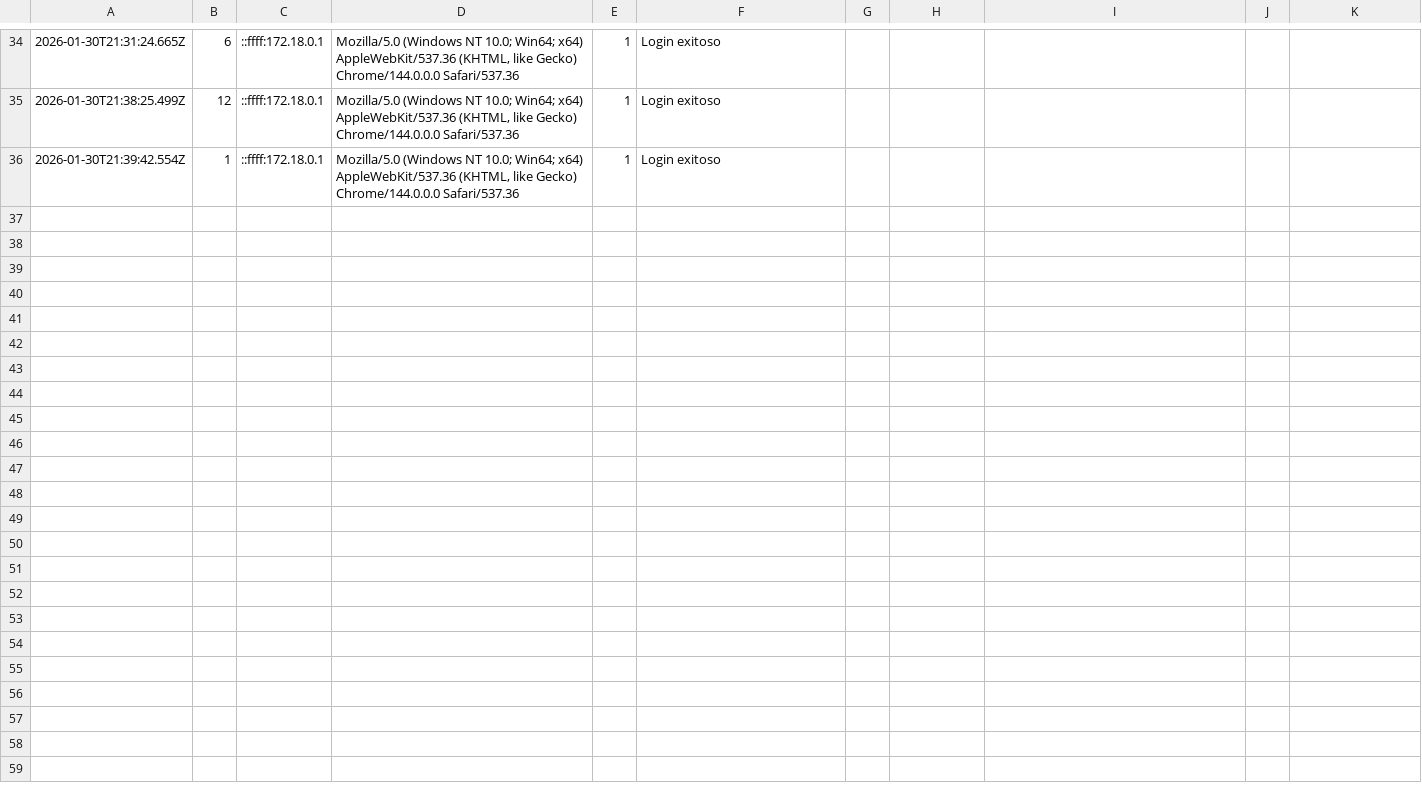
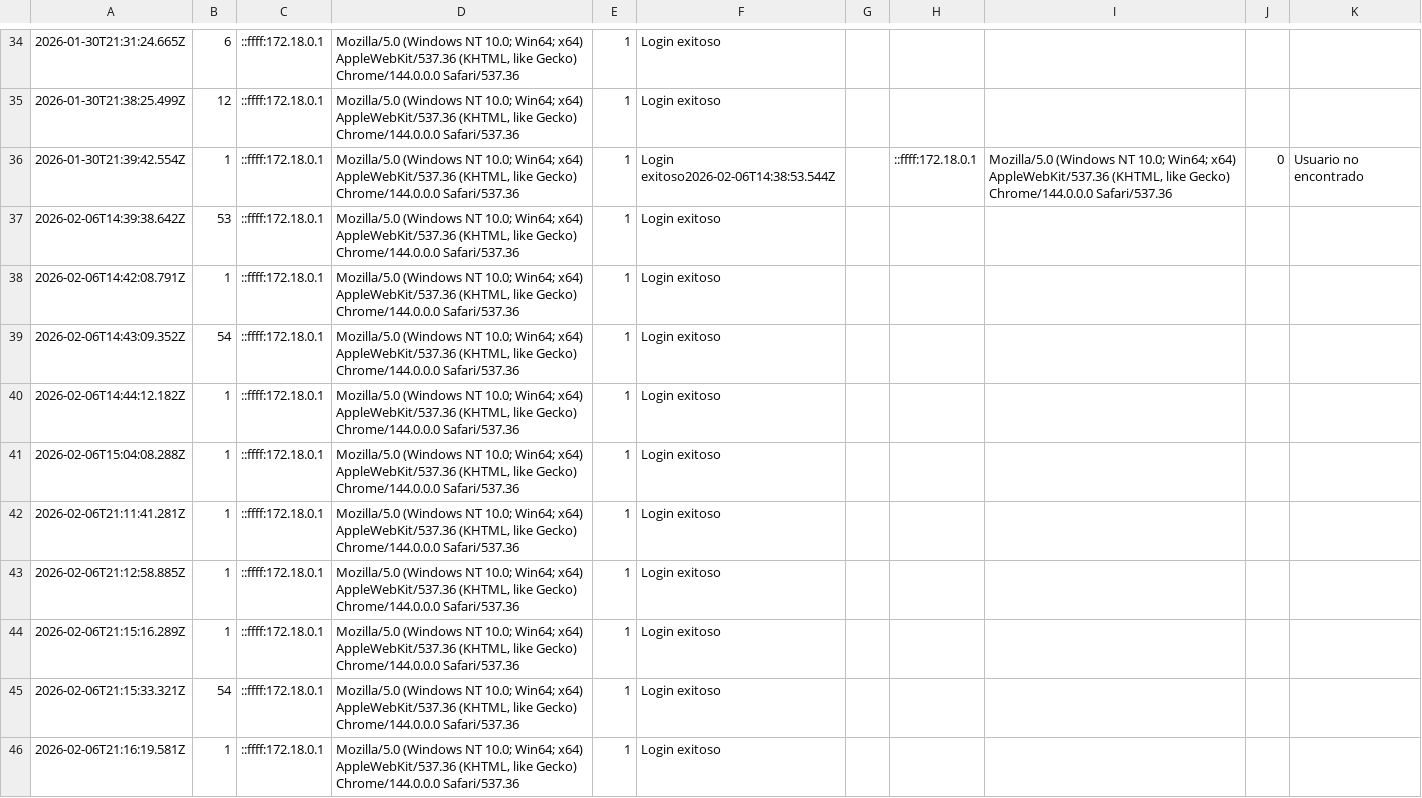
Before and after one commit to sanwortley/proyectoTesis, a CSV file: logs/audit_ingresos.csv, drawn as a sheet; only a part is shown, gaps mark what is left out; the diff names each change by its address in the sheet, - before the commit and + after, or states it on an @@ line.

```diff
--- a/logs/audit_ingresos.csv
+++ b/logs/audit_ingresos.csv
-F36: Login exitoso
+F36: Login exitoso2026-02-06T14:38:53.544Z
-H36: (empty)
+H36: ::ffff:172.18.0.1
-I36: (empty)
+I36: Mozilla/5.0 (Windows NT 10.0; Win64; x64) AppleWebKit/537.36 (KHTML, like Gecko) Chrome/144.0.0.0 Safari/537.36
-J36: (empty)
+J36: 0
-K36: (empty)
+K36: Usuario no encontrado
+row 37: 2026-02-06T14:39:38.642Z | 53 | ::ffff:172.18.0.1 | Mozilla/5.0 (Windows NT 10.0; Win64; x64) AppleWebKit/537.36 (KHTML, like Gecko) Chrome/144.0.0.0 Safari/537.36 | 1 | Login exitoso
+row 38: 2026-02-06T14:42:08.791Z | 1 | ::ffff:172.18.0.1 | Mozilla/5.0 (Windows NT 10.0; Win64; x64) AppleWebKit/537.36 (KHTML, like Gecko) Chrome/144.0.0.0 Safari/537.36 | 1 | Login exitoso
+row 39: 2026-02-06T14:43:09.352Z | 54 | ::ffff:172.18.0.1 | Mozilla/5.0 (Windows NT 10.0; Win64; x64) AppleWebKit/537.36 (KHTML, like Gecko) Chrome/144.0.0.0 Safari/537.36 | 1 | Login exitoso
+row 40: 2026-02-06T14:44:12.182Z | 1 | ::ffff:172.18.0.1 | Mozilla/5.0 (Windows NT 10.0; Win64; x64) AppleWebKit/537.36 (KHTML, like Gecko) Chrome/144.0.0.0 Safari/537.36 | 1 | Login exitoso
+row 41: 2026-02-06T15:04:08.288Z | 1 | ::ffff:172.18.0.1 | Mozilla/5.0 (Windows NT 10.0; Win64; x64) AppleWebKit/537.36 (KHTML, like Gecko) Chrome/144.0.0.0 Safari/537.36 | 1 | Login exitoso
+row 42: 2026-02-06T21:11:41.281Z | 1 | ::ffff:172.18.0.1 | Mozilla/5.0 (Windows NT 10.0; Win64; x64) AppleWebKit/537.36 (KHTML, like Gecko) Chrome/144.0.0.0 Safari/537.36 | 1 | Login exitoso
+row 43: 2026-02-06T21:12:58.885Z | 1 | ::ffff:172.18.0.1 | Mozilla/5.0 (Windows NT 10.0; Win64; x64) AppleWebKit/537.36 (KHTML, like Gecko) Chrome/144.0.0.0 Safari/537.36 | 1 | Login exitoso
+row 44: 2026-02-06T21:15:16.289Z | 1 | ::ffff:172.18.0.1 | Mozilla/5.0 (Windows NT 10.0; Win64; x64) AppleWebKit/537.36 (KHTML, like Gecko) Chrome/144.0.0.0 Safari/537.36 | 1 | Login exitoso
+row 45: 2026-02-06T21:15:33.321Z | 54 | ::ffff:172.18.0.1 | Mozilla/5.0 (Windows NT 10.0; Win64; x64) AppleWebKit/537.36 (KHTML, like Gecko) Chrome/144.0.0.0 Safari/537.36 | 1 | Login exitoso
+row 46: 2026-02-06T21:16:19.581Z | 1 | ::ffff:172.18.0.1 | Mozilla/5.0 (Windows NT 10.0; Win64; x64) AppleWebKit/537.36 (KHTML, like Gecko) Chrome/144.0.0.0 Safari/537.36 | 1 | Login exitoso
```
Also changed, not shown: 17 other files.
